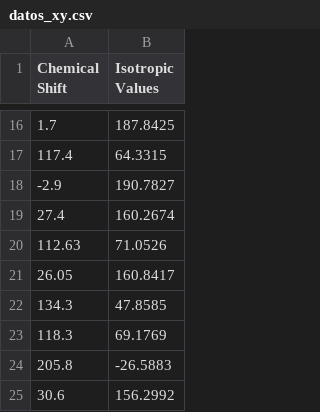
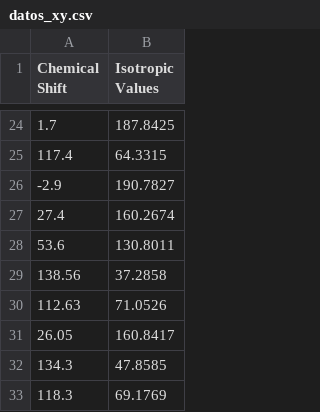
Before and after one commit to silvanasilag/chemss_installdir, a CSV file: dataset/dnmr/datos_xy.csv, drawn as a sheet; only a part is shown, gaps mark what is left out; the shorter side is filled out with more unchanged rows; the diff covers the shown part only.

```diff
--- a/dataset/dnmr/datos_xy.csv
+++ b/dataset/dnmr/datos_xy.csv
@@ -19,2 +27,4 @@ Chemical Shift,Isotropic Values
 27.4,160.2674
+53.6,130.8011
+138.56,37.2858
 112.63,71.0526
```
Also changed, not shown: 15 added rows elsewhere in this file, 19 other files.
